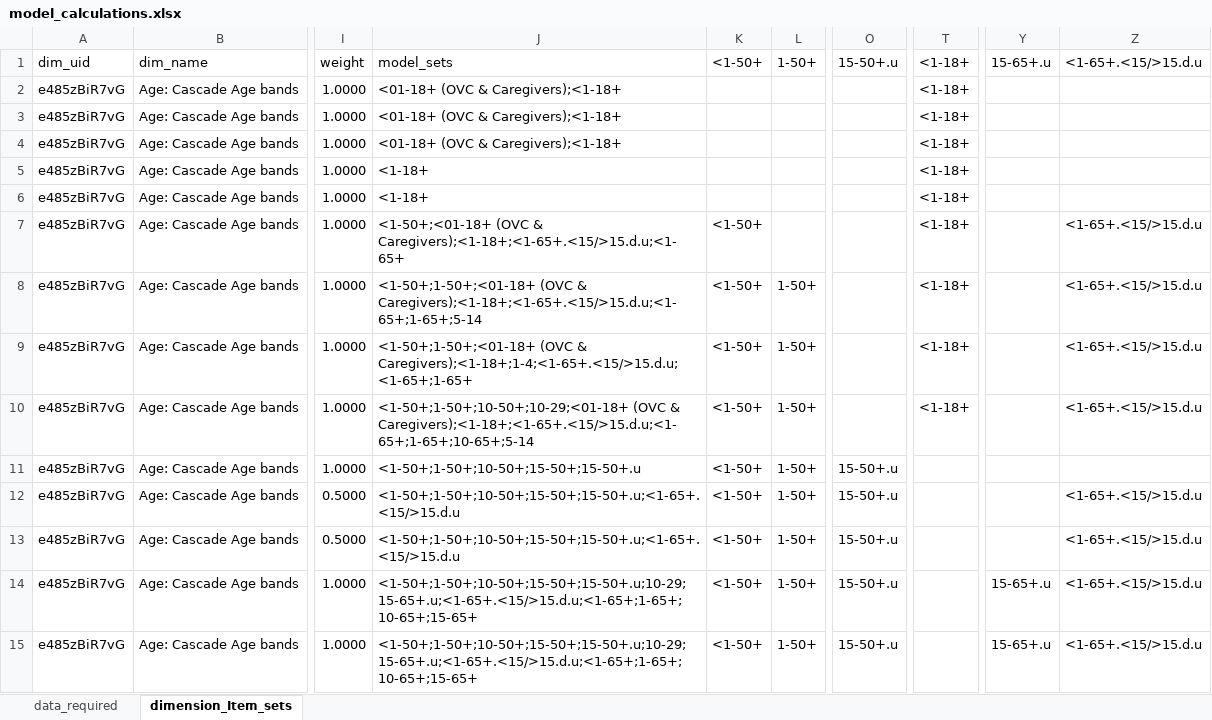
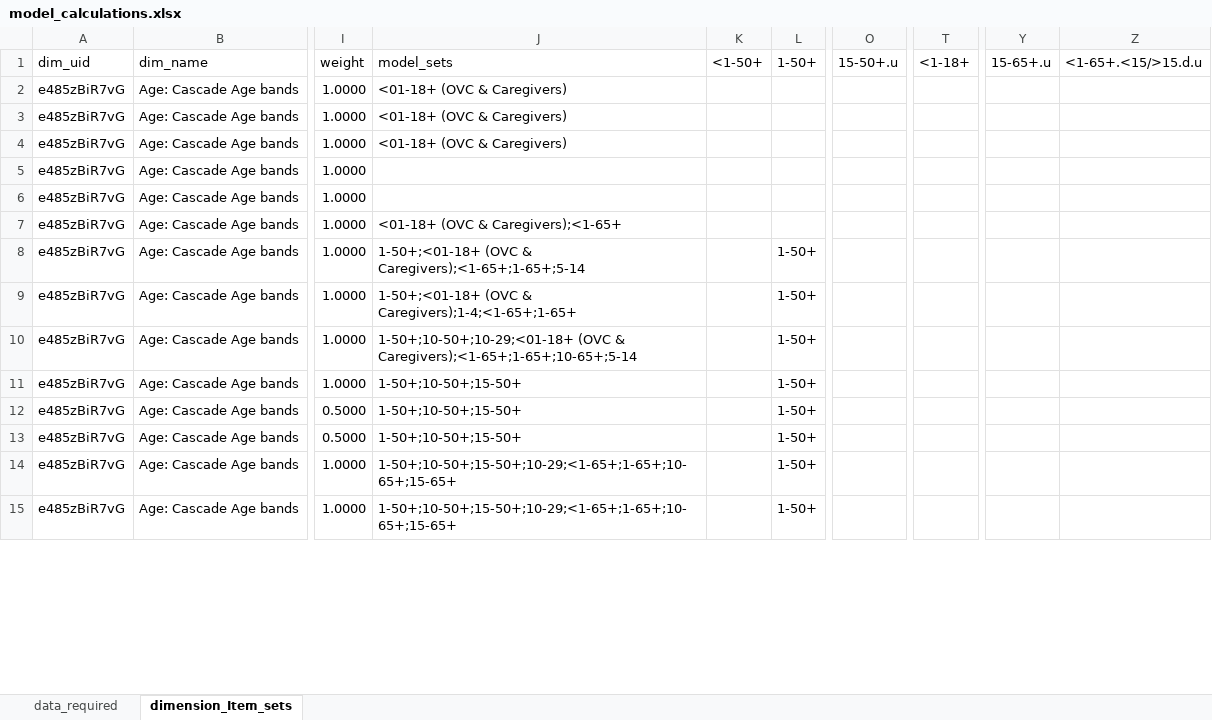
Before and after one commit to pepfar-datim/data-pack-commons, an Excel workbook: data-raw/model_calculations/model_calculations.xlsx, sheet dimension_Item_sets, drawn as a sheet; only a part is shown, gaps mark what is left out; values as stored, in another font and other column widths than the file's, no borders; the diff covers the shown part only; the diff names each change by its address in the sheet, - before the commit and + after, or states it on an @@ line.

Commit message:
removed extra unused model sets
- removed extra unused model sets

```diff
--- a/data-raw/model_calculations/model_calculations.xlsx (sheet dimension_Item_sets)
+++ b/data-raw/model_calculations/model_calculations.xlsx (sheet dimension_Item_sets)
-J2:J4: <01-18+ (OVC & Caregivers);<1-18+
+J2:J4: <01-18+ (OVC & Caregivers)
-T2:T10: <1-18+
+T2:T10: (empty)
-J5:J6: <1-18+
+J5:J6: (empty)
-J7: <1-50+;<01-18+ (OVC & Caregivers);<1-18+;<1-65+.<15/>15.d.u;<1-65+
+J7: <01-18+ (OVC & Caregivers);<1-65+
-K7:K15: <1-50+
+K7:K15: (empty)
-Z7:Z10: <1-65+.<15/>15.d.u
+Z7:Z10: (empty)
-J8: <1-50+;1-50+;<01-18+ (OVC & Caregivers);<1-18+;<1-65+.<15/>15.d.u;<1-65+;1-65+;5-14
+J8: 1-50+;<01-18+ (OVC & Caregivers);<1-65+;1-65+;5-14
-J9: <1-50+;1-50+;<01-18+ (OVC & Caregivers);<1-18+;1-4;<1-65+.<15/>15.d.u;<1-65+;1-65+
+J9: 1-50+;<01-18+ (OVC & Caregivers);1-4;<1-65+;1-65+
-J10: <1-50+;1-50+;10-50+;10-29;<01-18+ (OVC & Caregivers);<1-18+;<1-65+.<15/>15.d.u;<1-65+;1-65+;10-65+;5-14
+J10: 1-50+;10-50+;10-29;<01-18+ (OVC & Caregivers);<1-65+;1-65+;10-65+;5-14
-J11: <1-50+;1-50+;10-50+;15-50+;15-50+.u
+J11: 1-50+;10-50+;15-50+
-O11:O15: 15-50+.u
+O11:O15: (empty)
-J12:J13: <1-50+;1-50+;10-50+;15-50+;15-50+.u;<1-65+.<15/>15.d.u
+J12:J13: 1-50+;10-50+;15-50+
-Z12:Z15: <1-65+.<15/>15.d.u
+Z12:Z15: (empty)
-J14:J15: <1-50+;1-50+;10-50+;15-50+;15-50+.u;10-29;15-65+.u;<1-65+.<15/>15.d.u;<1-65+;1-65+;10-65+;15-65+
+J14:J15: 1-50+;10-50+;15-50+;10-29;<1-65+;1-65+;10-65+;15-65+
-Y14:Y15: 15-65+.u
+Y14:Y15: (empty)
```
Also changed, not shown: 9 removed rows and 139 edited cells elsewhere in this sheet, formulas that keep their value, 2 other files.
